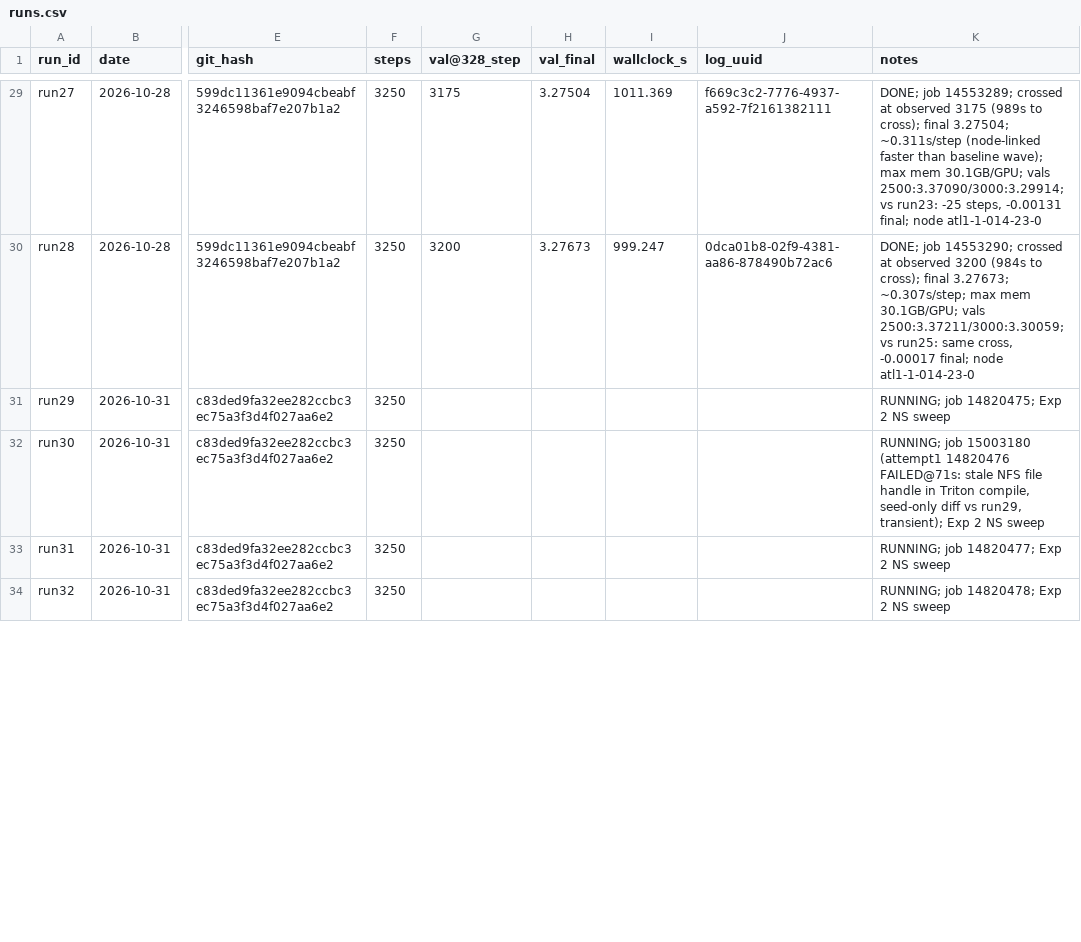
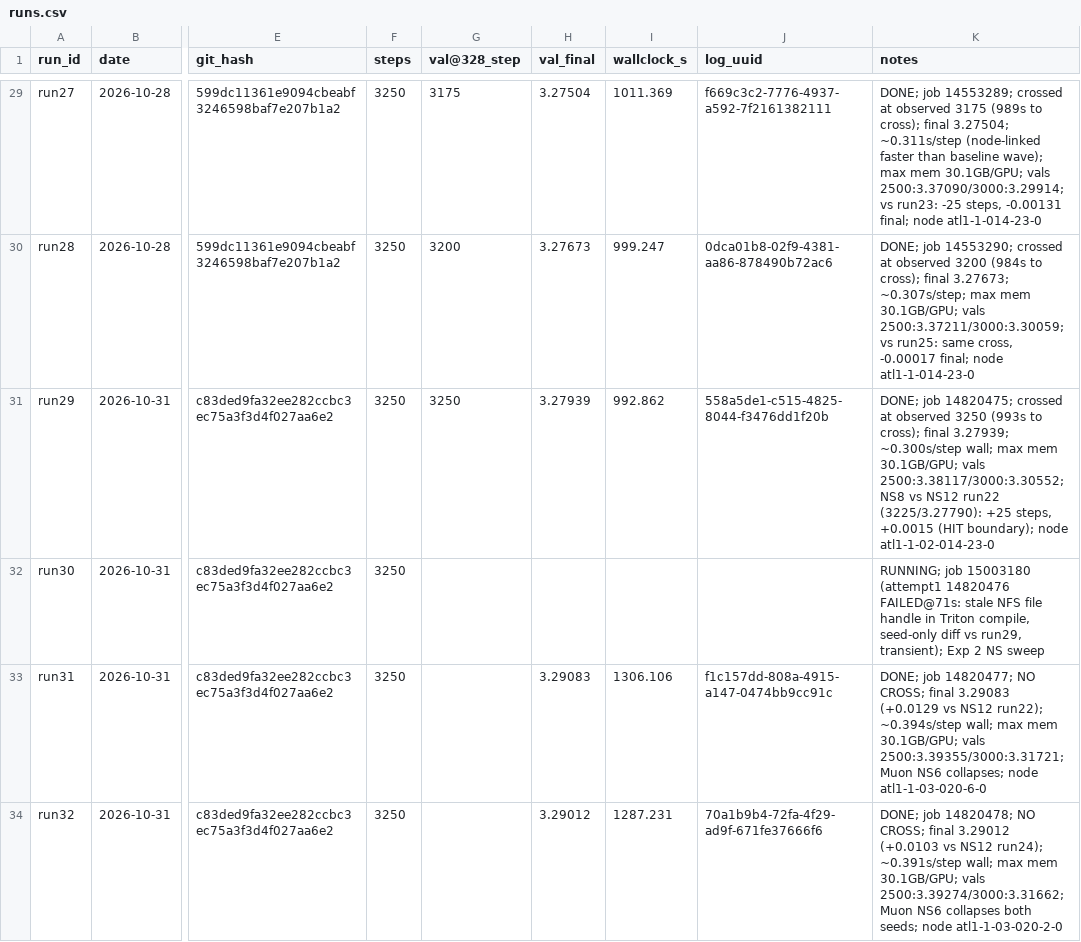
Before and after one commit to ShaunakMoghe/muon-soap-hybrid, a CSV file: runs/runs.csv, drawn as a sheet; only a part is shown, gaps mark what is left out; the diff covers the shown part only; the diff names each change by its address in the sheet, - before the commit and + after, or states it on an @@ line.

Commit message:
Exp-2 NS sweep + hyper-swap results (runs 29-42); submit Exp-3 runs 37/38

```diff
--- a/runs/runs.csv
+++ b/runs/runs.csv
-G31 (val@328_step): (empty)
+G31 (val@328_step): 3250
-H31 (val_final): (empty)
+H31 (val_final): 3.27939
-I31 (wallclock_s): (empty)
+I31 (wallclock_s): 992.862
-J31 (log_uuid): (empty)
+J31 (log_uuid): 558a5de1-c515-4825-8044-f3476dd1f20b
-K31 (notes): RUNNING; job 14820475; Exp 2 NS sweep
+K31 (notes): DONE; job 14820475; crossed at observed 3250 (993s to cross); final 3.27939; ~0.300s/step wall; max mem 30.1GB/GPU; vals 2500:3.38117/3000:3.30552; NS8 vs NS12 run22 (3225/3.27790): +25 steps, +0.0015 (HIT boundary); node atl1-1-02-014-23-0
-H33 (val_final): (empty)
+H33 (val_final): 3.29083
-I33 (wallclock_s): (empty)
+I33 (wallclock_s): 1306.106
-J33 (log_uuid): (empty)
+J33 (log_uuid): f1c157dd-808a-4915-a147-0474bb9cc91c
-K33 (notes): RUNNING; job 14820477; Exp 2 NS sweep
+K33 (notes): DONE; job 14820477; NO CROSS; final 3.29083 (+0.0129 vs NS12 run22); ~0.394s/step wall; max mem 30.1GB/GPU; vals 2500:3.39355/3000:3.31721; Muon NS6 collapses; node atl1-1-03-020-6-0
-H34 (val_final): (empty)
+H34 (val_final): 3.29012
-I34 (wallclock_s): (empty)
+I34 (wallclock_s): 1287.231
-J34 (log_uuid): (empty)
+J34 (log_uuid): 70a1b9b4-72fa-4f29-ad9f-671fe37666f6
-K34 (notes): RUNNING; job 14820478; Exp 2 NS sweep
+K34 (notes): DONE; job 14820478; NO CROSS; final 3.29012 (+0.0103 vs NS12 run24); ~0.391s/step wall; max mem 30.1GB/GPU; vals 2500:3.39274/3000:3.31662; Muon NS6 collapses both seeds; node atl1-1-03-020-2-0
```
Also changed, not shown: 2 added rows and 39 edited cells elsewhere in this file, 22 other files.
